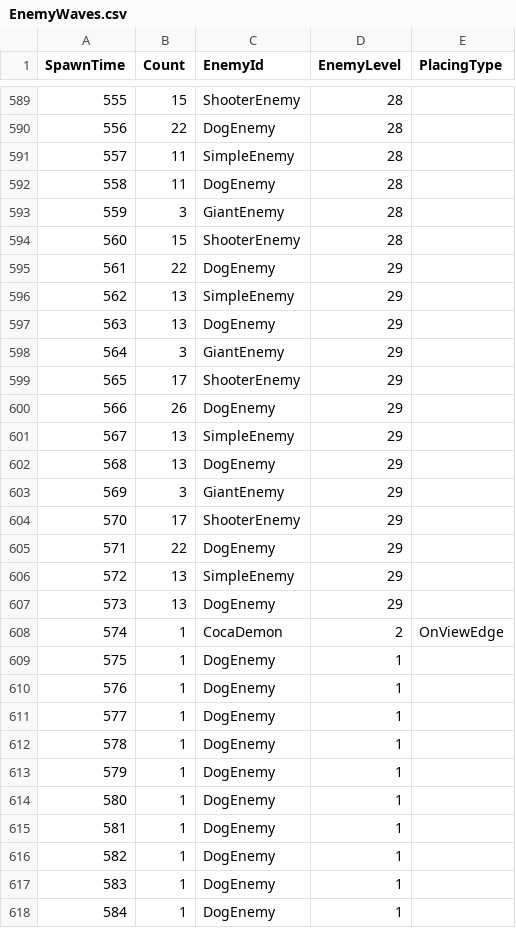
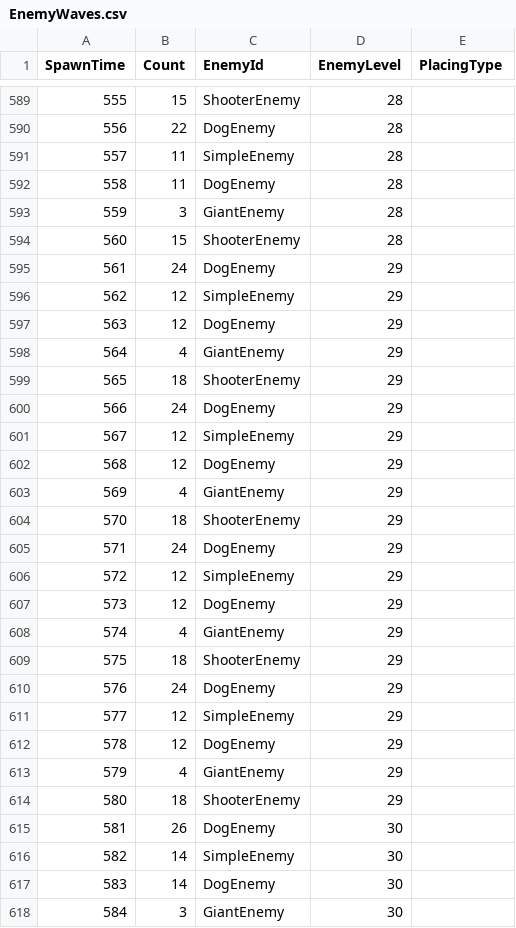
Before and after one commit to KonstantKuz/SuperpowerSquad, a CSV file: Assets/Resources/Configs/EnemyWaves.csv, drawn as a sheet; only a part is shown, gaps mark what is left out; the diff covers the shown part only.

```diff
--- a/Assets/Resources/Configs/EnemyWaves.csv
+++ b/Assets/Resources/Configs/EnemyWaves.csv
@@ -594,25 +594,25 @@ SpawnTime,Count,EnemyId,EnemyLevel,PlacingType
 560,15,ShooterEnemy,28,
-561,22,DogEnemy,29,
-562,13,SimpleEnemy,29,
-563,13,DogEnemy,29,
-564,3,GiantEnemy,29,
-565,17,ShooterEnemy,29,
-566,26,DogEnemy,29,
-567,13,SimpleEnemy,29,
-568,13,DogEnemy,29,
-569,3,GiantEnemy,29,
-570,17,ShooterEnemy,29,
-571,22,DogEnemy,29,
-572,13,SimpleEnemy,29,
-573,13,DogEnemy,29,
-574,1,CocaDemon,2,OnViewEdge
-575,1,DogEnemy,1,
-576,1,DogEnemy,1,
-577,1,DogEnemy,1,
-578,1,DogEnemy,1,
-579,1,DogEnemy,1,
-580,1,DogEnemy,1,
-581,1,DogEnemy,1,
-582,1,DogEnemy,1,
-583,1,DogEnemy,1,
-584,1,DogEnemy,1,
+561,24,DogEnemy,29,
+562,12,SimpleEnemy,29,
+563,12,DogEnemy,29,
+564,4,GiantEnemy,29,
+565,18,ShooterEnemy,29,
+566,24,DogEnemy,29,
+567,12,SimpleEnemy,29,
+568,12,DogEnemy,29,
+569,4,GiantEnemy,29,
+570,18,ShooterEnemy,29,
+571,24,DogEnemy,29,
+572,12,SimpleEnemy,29,
+573,12,DogEnemy,29,
+574,4,GiantEnemy,29,
+575,18,ShooterEnemy,29,
+576,24,DogEnemy,29,
+577,12,SimpleEnemy,29,
+578,12,DogEnemy,29,
+579,4,GiantEnemy,29,
+580,18,ShooterEnemy,29,
+581,26,DogEnemy,30,
+582,14,SimpleEnemy,30,
+583,14,DogEnemy,30,
+584,3,GiantEnemy,30,
```
Also changed, not shown: 2 added rows, 2 removed rows and 27 edited cells elsewhere in this file, Assets/Resources/Configs/DroppingLoot.csv, Assets/Resources/Configs/EnemyUnit.csv, 1 other file.
